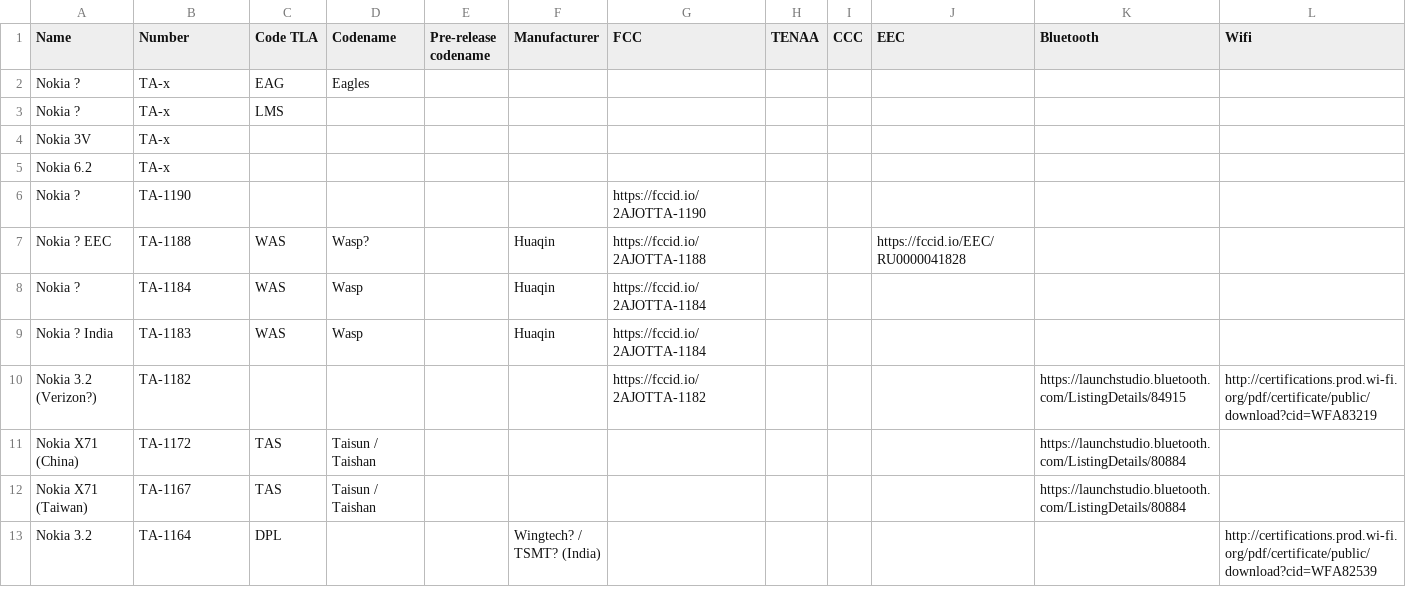
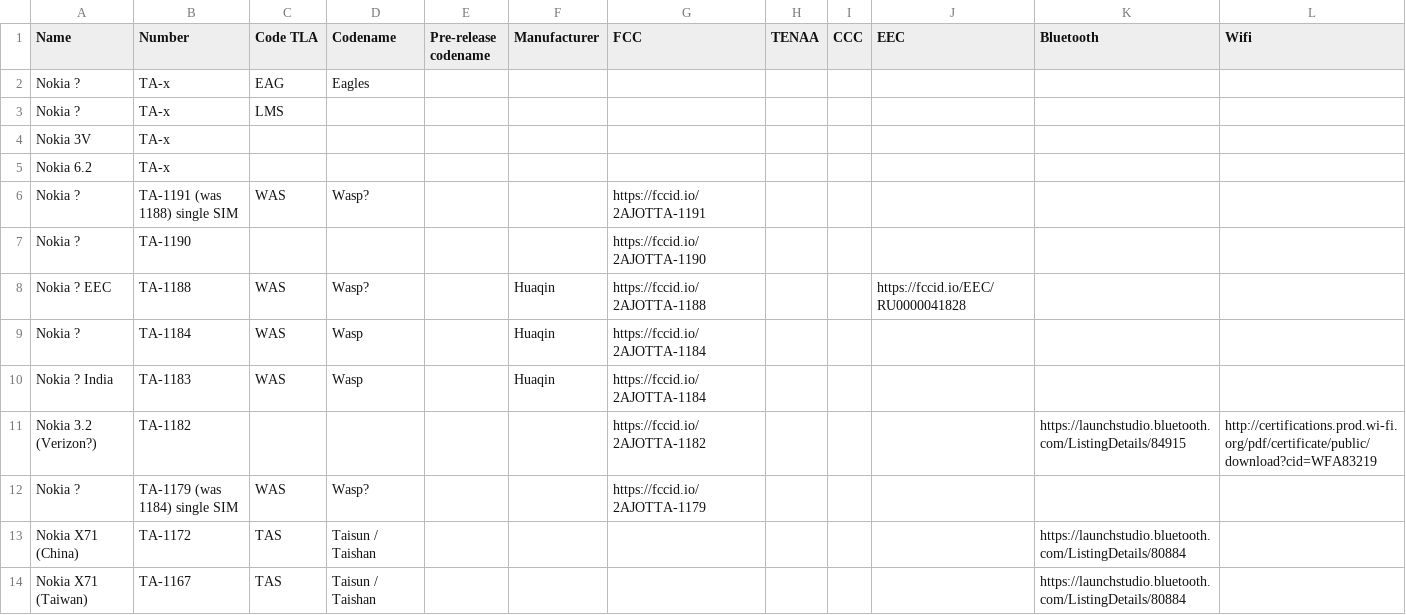
Before and after one commit to madb1lly/HMD-Nokia-phones-data, a CSV file: Nokia phones and codenames.csv, drawn as a sheet; only a part is shown; the shorter side is filled out with more unchanged rows; the diff names each change by its address in the sheet, - before the commit and + after, or states it on an @@ line.

Commit message:
Add TA-1179 and 1191

```diff
--- a/Nokia phones and codenames.csv
+++ b/Nokia phones and codenames.csv
+row 6: Nokia ? | TA-1191 (was 1188) single SIM | WAS | Wasp? |  |  | https://fccid.io/2AJOTTA-1191
+row 12: Nokia ? | TA-1179 (was 1184) single SIM | WAS | Wasp? |  |  | https://fccid.io/2AJOTTA-1179
```
